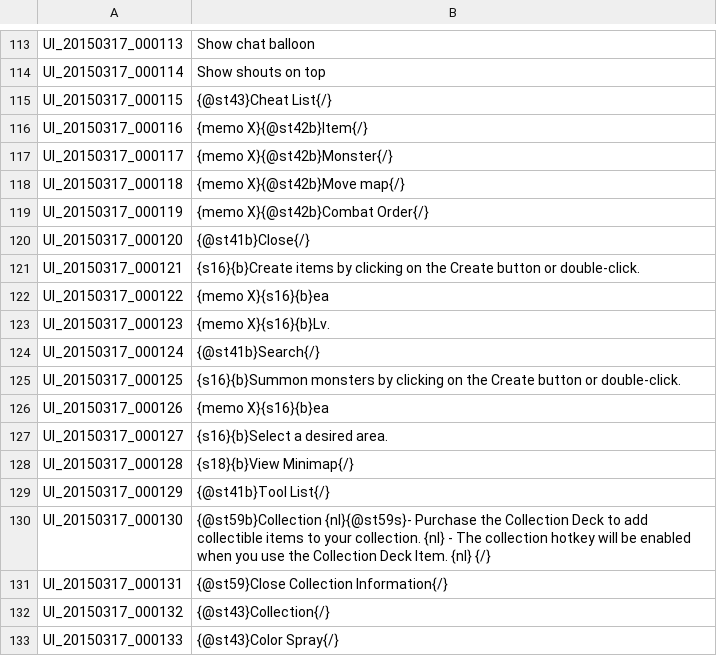
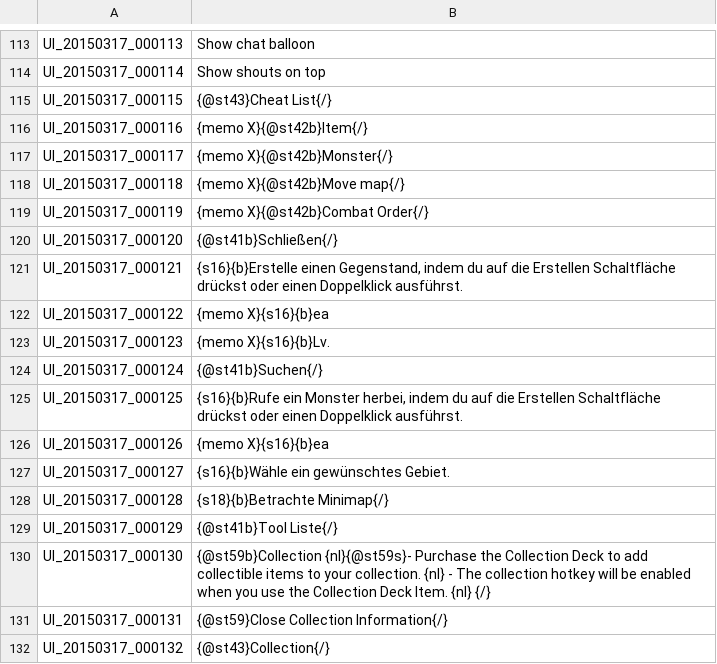
Before and after one commit to Gardosen/GermanTosTranslation, a TSV file: UI.tsv, drawn as a sheet; only a part is shown, gaps mark what is left out; the shorter side is filled out with more unchanged rows; the diff covers the shown part only.

```diff
--- a/UI.tsv
+++ b/UI.tsv
@@ -119,12 +119,12 @@ UI_20150317_000118	{memo X}{@st42b}Move map{/}
 UI_20150317_000119	{memo X}{@st42b}Combat Order{/}
-UI_20150317_000120	{@st41b}Close{/}
-UI_20150317_000121	{s16}{b}Create items by clicking on the Create button or double-click.
+UI_20150317_000120	{@st41b}Schließen{/}
+UI_20150317_000121	{s16}{b}Erstelle einen Gegenstand, indem du auf die Erstellen Schaltfläche drückst oder einen Doppelklick ausführst.
 UI_20150317_000122	{memo X}{s16}{b}ea
 UI_20150317_000123	{memo X}{s16}{b}Lv.
-UI_20150317_000124	{@st41b}Search{/}
-UI_20150317_000125	{s16}{b}Summon monsters by clicking on the Create button or double-click.
+UI_20150317_000124	{@st41b}Suchen{/}
+UI_20150317_000125	{s16}{b}Rufe ein Monster herbei, indem du auf die Erstellen Schaltfläche drückst oder einen Doppelklick ausführst.
 UI_20150317_000126	{memo X}{s16}{b}ea
-UI_20150317_000127	{s16}{b}Select a desired area.
-UI_20150317_000128	{s18}{b}View Minimap{/}
-UI_20150317_000129	{@st41b}Tool List{/}
+UI_20150317_000127	{s16}{b}Wähle ein gewünschtes Gebiet.
+UI_20150317_000128	{s18}{b}Betrachte Minimap{/}
+UI_20150317_000129	{@st41b}Tool Liste{/}
 UI_20150317_000130	{@st59b}Collection {nl}{@st59s}- Purchase the Collection Deck to add collectible items to your collection. {nl} - The collection hotkey will be enabled when you use the Collection Deck Item. {nl} {/}
```
Also changed, not shown: 29 edited cells elsewhere in this file.
